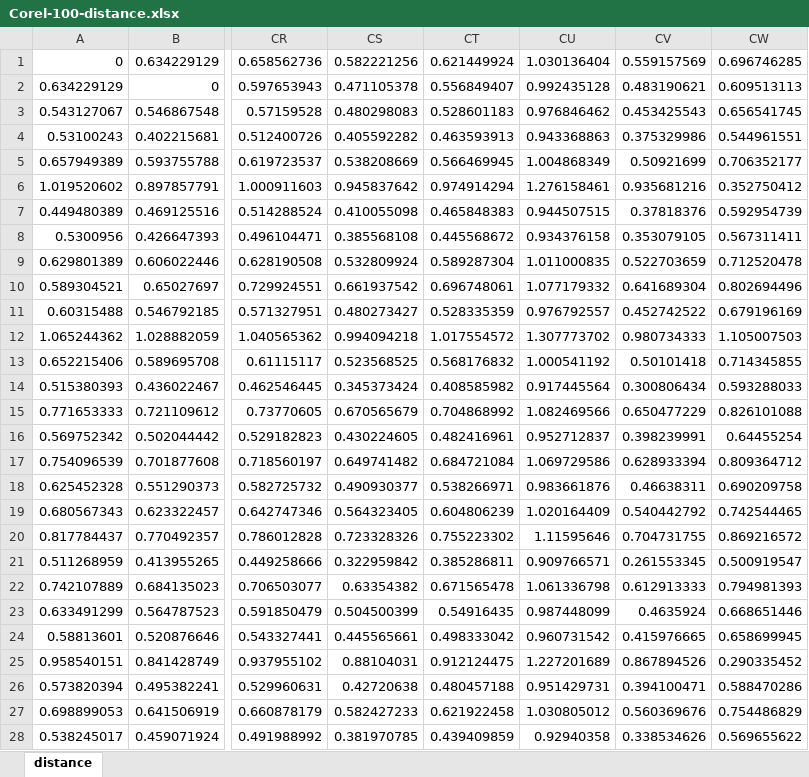
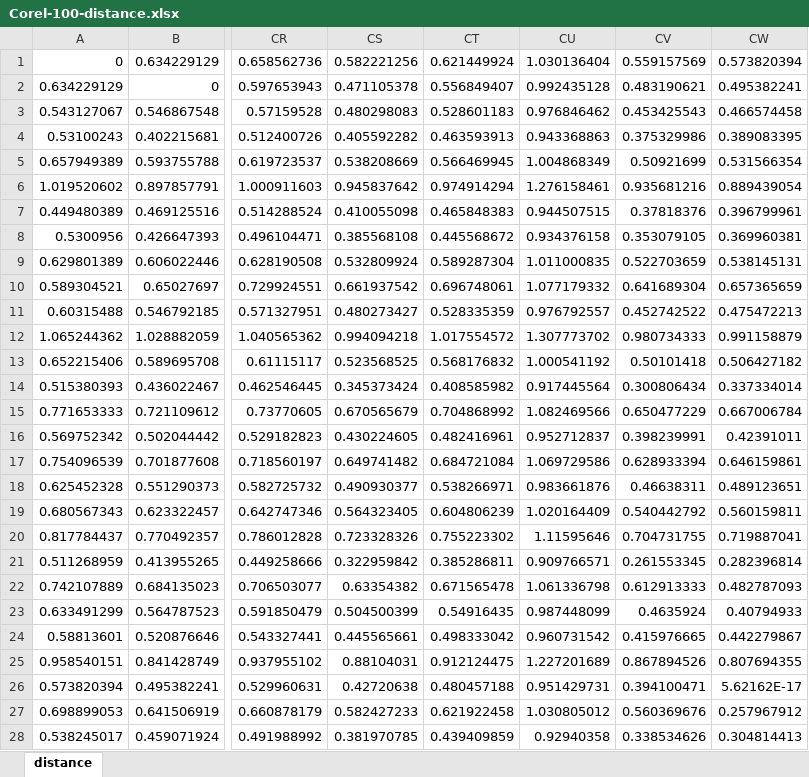
Before and after one commit to hiengv-fabbi/DA, an Excel workbook: Corel-100-distance.xlsx, sheet distance, drawn as a sheet; only a part is shown, gaps mark what is left out; values as stored, in another font and other column widths than the file's, no borders; the diff covers the shown part only; the diff names each change by its address in the sheet, - before the commit and + after, or states it on an @@ line.

```diff
--- a/Corel-100-distance.xlsx (sheet distance)
+++ b/Corel-100-distance.xlsx (sheet distance)
-CW1: 0.696746285
+CW1: 0.573820394
-CW2: 0.609513113
+CW2: 0.495382241
-CW3: 0.656541745
+CW3: 0.466574458
-CW4: 0.544961551
+CW4: 0.389083395
-CW5: 0.706352177
+CW5: 0.531566354
-CW6: 0.352750412
+CW6: 0.889439054
-CW7: 0.592954739
+CW7: 0.396799961
-CW8: 0.567311411
+CW8: 0.369960381
-CW9: 0.712520478
+CW9: 0.538145131
-CW10: 0.802694496
+CW10: 0.657365659
-CW11: 0.679196169
+CW11: 0.475472213
-CW12: 1.105007503
+CW12: 0.991158879
-CW13: 0.714345855
+CW13: 0.506427182
-CW14: 0.593288033
+CW14: 0.337334014
-CW15: 0.826101088
+CW15: 0.667006784
-CW16: 0.64455254
+CW16: 0.42391011
-CW17: 0.809364712
+CW17: 0.646159861
-CW18: 0.690209758
+CW18: 0.489123651
-CW19: 0.742544465
+CW19: 0.560159811
-CW20: 0.869216572
+CW20: 0.719887041
-CW21: 0.500919547
+CW21: 0.282396814
-CW22: 0.794981393
+CW22: 0.482787093
-CW23: 0.668651446
+CW23: 0.40794933
-CW24: 0.658699945
+CW24: 0.442279867
-CW25: 0.290335452
+CW25: 0.807694355
-CW26: 0.588470286
+CW26: 5.62162E-17
-CW27: 0.754486829
+CW27: 0.257967912
-CW28: 0.569655622
+CW28: 0.304814413
```
Also changed, not shown: 1 added row, 1 removed row and 72 edited cells elsewhere in this sheet, 2 other files.
